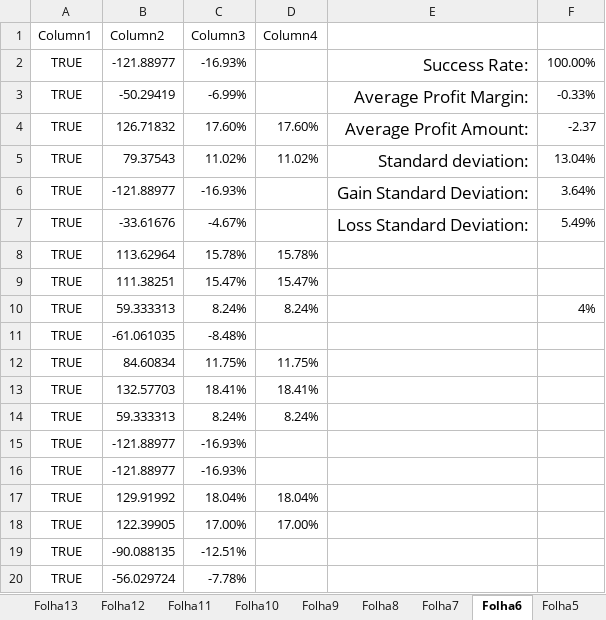
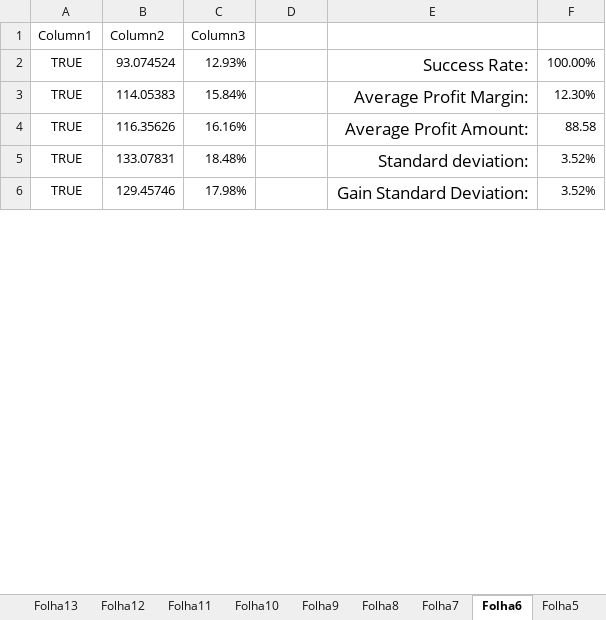
Before and after one commit to goncasmage1/AASMA_Trade, an Excel workbook: Trade Results.xlsx, sheet Folha6, drawn as a sheet; only a part is shown; values as stored, in another font and other column widths than the file's, no borders; table styles not drawn; removed rows and columns are numbered as before the commit, all else as after; the diff covers the shown part only; the diff names each change by its address in the sheet, - before the commit and + after, or states it on an @@ line.

```diff
--- a/Trade Results.xlsx (sheet Folha6)
+++ b/Trade Results.xlsx (sheet Folha6)
-D1: Column4
+D1: (empty)
-B2 (Column2): -121.88977
+B2 (Column2): 93.074524
-C2 (Column3): -16.93%
+C2 (Column3): 12.93%
-B3 (Column2): -50.29419
+B3 (Column2): 114.05383
-C3 (Column3): -6.99%
+C3 (Column3): 15.84%
-F3: -0.33%
+F3: 12.30%
-B4 (Column2): 126.71832
+B4 (Column2): 116.35626
-C4 (Column3): 17.60%
+C4 (Column3): 16.16%
-D4: 17.60%
+D4: (empty)
-F4: -2.37
+F4: 88.58
-B5 (Column2): 79.37543
+B5 (Column2): 133.07831
-C5 (Column3): 11.02%
+C5 (Column3): 18.48%
-D5: 11.02%
+D5: (empty)
-F5: 13.04%
+F5: 3.52%
-B6 (Column2): -121.88977
+B6 (Column2): 129.45746
-C6 (Column3): -16.93%
+C6 (Column3): 17.98%
-F6: 3.64%
+F6: 3.52%
-row 7: TRUE | -33.61676 | -4.67% |  | Loss Standard Deviation: | 5.49%
-row 8: TRUE | 113.62964 | 15.78% | 15.78%
-row 9: TRUE | 111.38251 | 15.47% | 15.47%
-row 10: TRUE | 59.333313 | 8.24% | 8.24% |  | 4%
-row 11: TRUE | -61.061035 | -8.48%
-row 12: TRUE | 84.60834 | 11.75% | 11.75%
-row 13: TRUE | 132.57703 | 18.41% | 18.41%
-row 14: TRUE | 59.333313 | 8.24% | 8.24%
-row 15: TRUE | -121.88977 | -16.93%
-row 16: TRUE | -121.88977 | -16.93%
-row 17: TRUE | 129.91992 | 18.04% | 18.04%
-row 18: TRUE | 122.39905 | 17.00% | 17.00%
-row 19: TRUE | -90.088135 | -12.51%
-row 20: TRUE | -56.029724 | -7.78%
```
Also changed, not shown: 89 added rows, 75 removed rows, 8 moved rows and 76 edited cells elsewhere in this sheet, sheet Folha10, sheet Folha20, sheet Folha18, sheet Folha2, sheet Folha4, sheet Folha8, 13 more sheets, formulas that keep their value, 20 other files.
